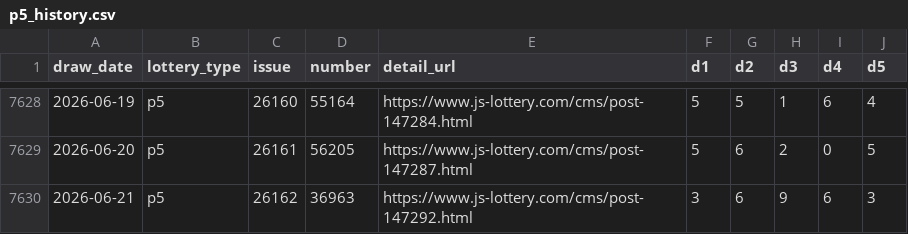
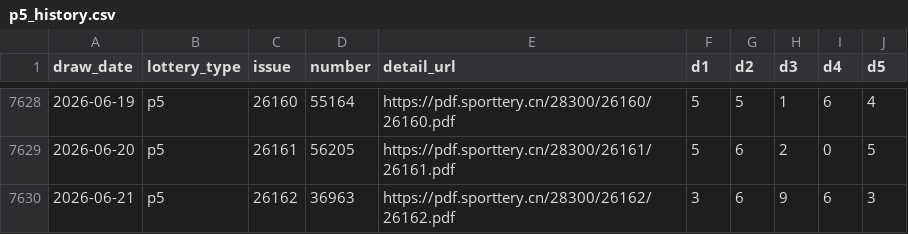
Before and after one commit to diadihu/arranged-analys, a CSV file: data/raw/p5_history.csv, drawn as a sheet; only a part is shown, gaps mark what is left out; the diff covers the shown part only.

```diff
--- a/data/raw/p5_history.csv
+++ b/data/raw/p5_history.csv
@@ -7628,3 +7628,3 @@
-2026-06-19,p5,26160,55164,https://www.js-lottery.com/cms/post-147284.html,5,5,1,6,4
-2026-06-20,p5,26161,56205,https://www.js-lottery.com/cms/post-147287.html,5,6,2,0,5
-2026-06-21,p5,26162,36963,https://www.js-lottery.com/cms/post-147292.html,3,6,9,6,3
+2026-06-19,p5,26160,55164,https://pdf.sporttery.cn/28300/26160/26160.pdf,5,5,1,6,4
+2026-06-20,p5,26161,56205,https://pdf.sporttery.cn/28300/26161/26161.pdf,5,6,2,0,5
+2026-06-21,p5,26162,36963,https://pdf.sporttery.cn/28300/26162/26162.pdf,3,6,9,6,3
```
Also changed, not shown: 27 edited cells elsewhere in this file, data/raw/p3_history.csv, 14 other files.
